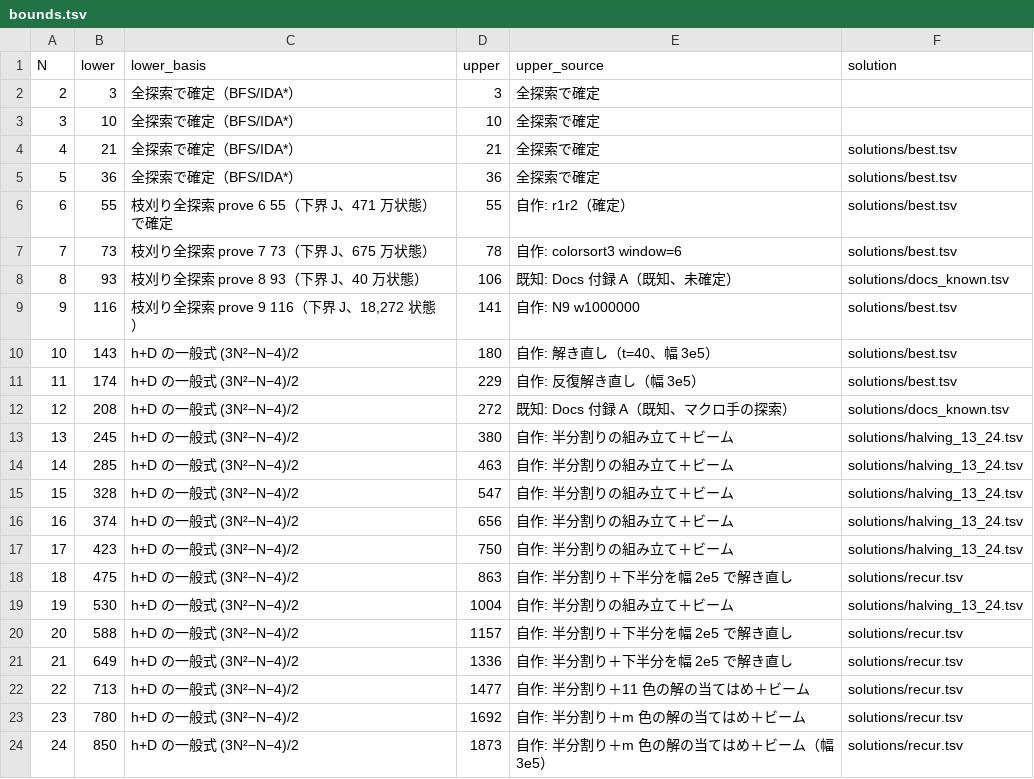
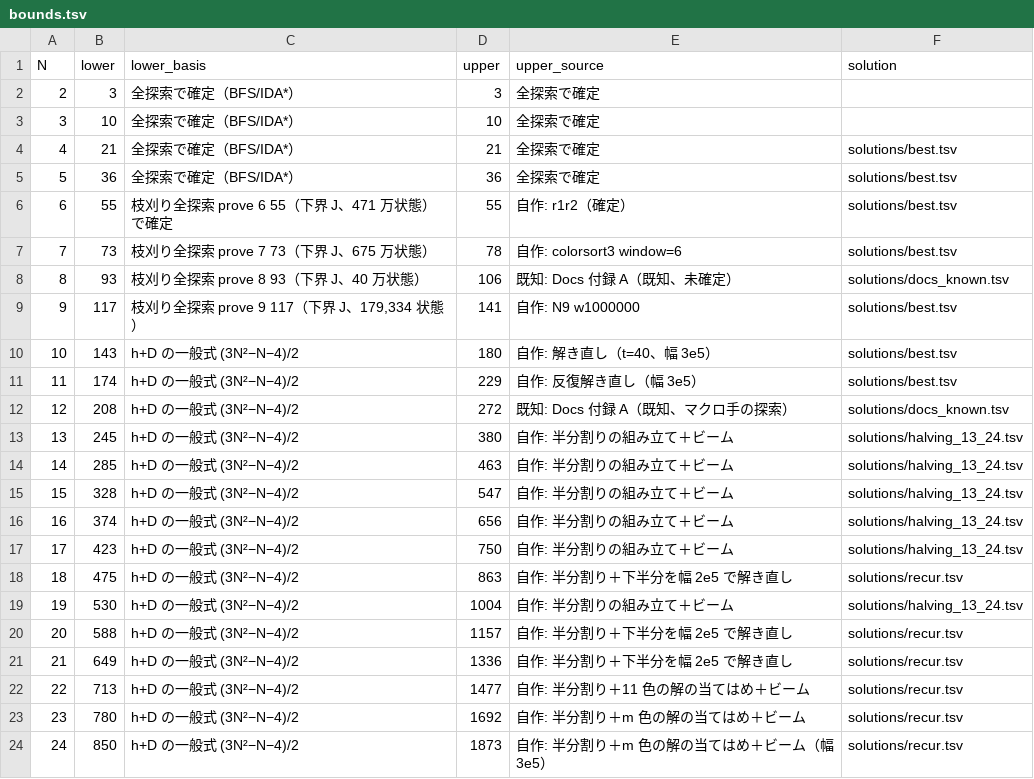
Before and after one commit to wand125/colorsort-transpose, a TSV file: bounds.tsv, drawn as a sheet.

```diff
--- a/bounds.tsv
+++ b/bounds.tsv
@@ -8,3 +8,3 @@ N	lower	lower_basis	upper	upper_source	solution
 8	93	枝刈り全探索 prove 8 93（下界 J、40 万状態）	106	既知: Docs 付録 A（既知、未確定）	solutions/docs_known.tsv
-9	116	枝刈り全探索 prove 9 116（下界 J、18,272 状態）	141	自作: N9 w1000000 	solutions/best.tsv
+9	117	枝刈り全探索 prove 9 117（下界 J、179,334 状態）	141	自作: N9 w1000000 	solutions/best.tsv
 10	143	h+D の一般式 (3N²−N−4)/2	180	自作: 解き直し（t=40、幅 3e5）	solutions/best.tsv
```
Also changed, not shown: 9 other files.
